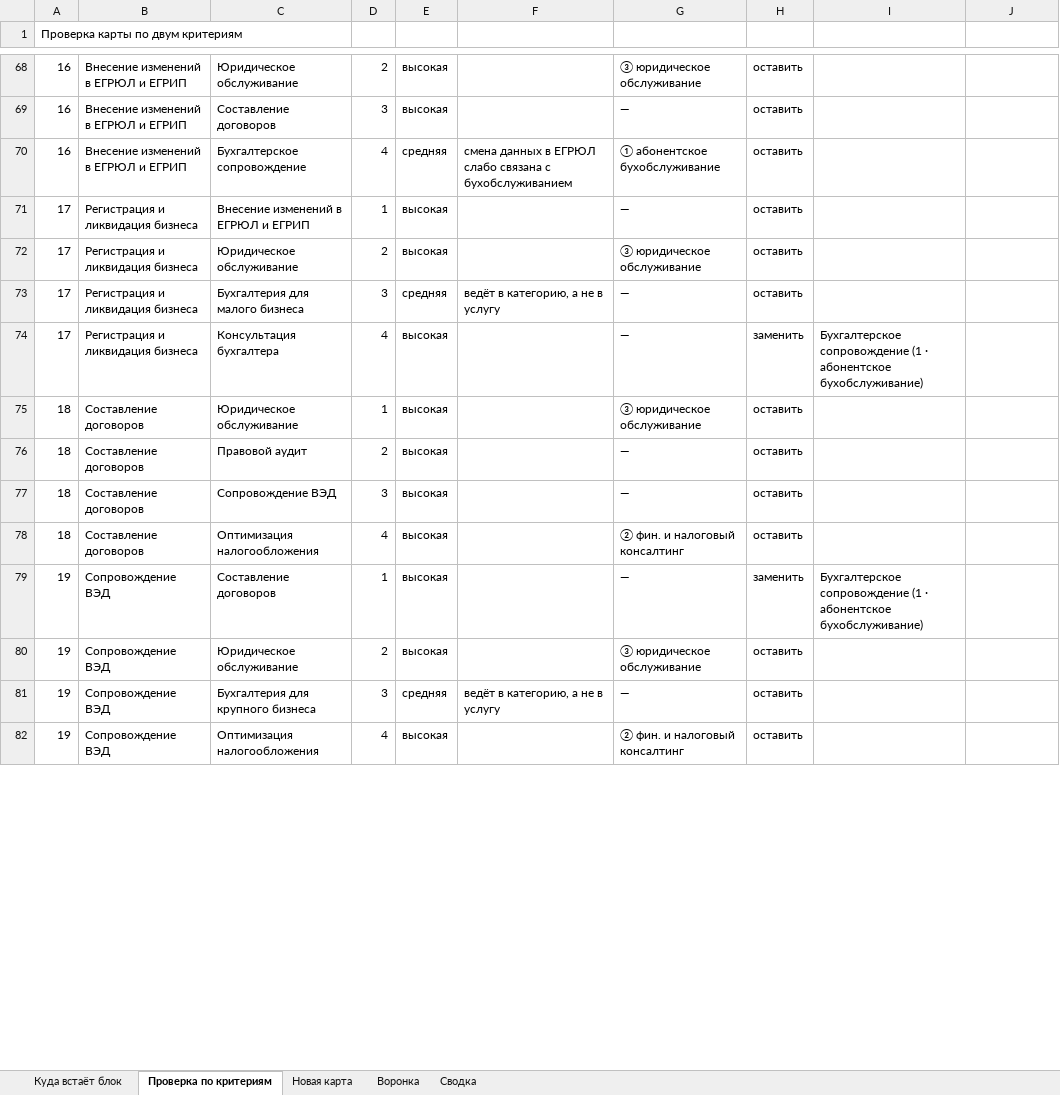
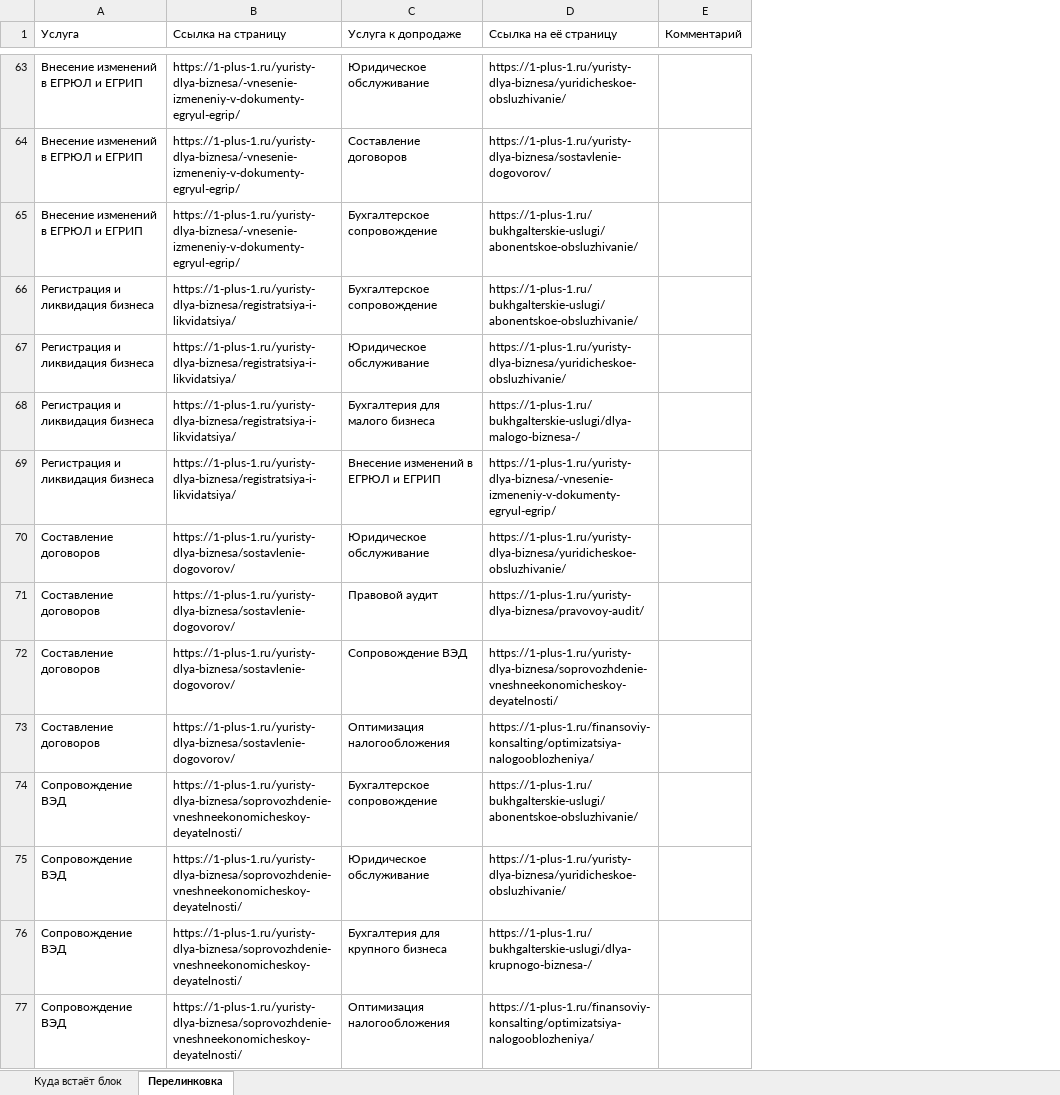
Before and after one commit to fagencymarketing-coder/Site1-1, an Excel workbook: specs/perelinkovka-drugie-uslugi.xlsx, sheet Перелинковка, drawn as a sheet; only a part is shown, gaps mark what is left out; values as stored, in another font and other column widths than the file's, no cell formats; removed rows and columns are numbered as before the commit, all else as after; the diff covers the shown part only; the diff names each change by its address in the sheet, - before the commit and + after, or states it on an @@ line.

```diff
--- a/specs/perelinkovka-drugie-uslugi.xlsx (sheet Перелинковка)
+++ b/specs/perelinkovka-drugie-uslugi.xlsx (sheet Перелинковка)
-sheet tab: Проверка по критериям
+sheet tab: Перелинковка
-sheet tab: Новая карта
-sheet tab: Воронка
-sheet tab: Сводка
-column A (Проверка карты по двум критериям), rows 68-82: 16 | 16 | 16 | 17 | 17 | 17 | 17 | 18 | 18 | 18 | 18 | 19 | 19 | 19 | 19
+column B (Ссылка на страницу), rows 63-77: https://1-plus-1.ru/yuristy-dlya-biznesa/-vnesenie-izmeneniy-v-dokumenty-egryul-egrip/ | https://1-plus-1.ru/yuristy-dlya-biznesa/-vnesenie-izmeneniy-v-dokumenty-egryul-egrip/ | https://1-plus-1.ru/yuristy-dlya-biznesa/-vnesenie-izmeneniy-v-dokumenty-egryul-egrip/ | https://1-plus-1.ru/yuristy-dlya-biznesa/registratsiya-i-likvidatsiya/ | https://1-plus-1.ru/yuristy-dlya-biznesa/registratsiya-i-likvidatsiya/ | https://1-plus-1.ru/yuristy-dlya-biznesa/registratsiya-i-likvidatsiya/ | https://1-plus-1.ru/yuristy-dlya-biznesa/registratsiya-i-likvidatsiya/ | https://1-plus-1.ru/yuristy-dlya-biznesa/sostavlenie-dogovorov/ | https://1-plus-1.ru/yuristy-dlya-biznesa/sostavlenie-dogovorov/ | https://1-plus-1.ru/yuristy-dlya-biznesa/sostavlenie-dogovorov/ | https://1-plus-1.ru/yuristy-dlya-biznesa/sostavlenie-dogovorov/ | https://1-plus-1.ru/yuristy-dlya-biznesa/soprovozhdenie-vneshneekonomicheskoy-deyatelnosti/ | https://1-plus-1.ru/yuristy-dlya-biznesa/soprovozhdenie-vneshneekonomicheskoy-deyatelnosti/ | https://1-plus-1.ru/yuristy-dlya-biznesa/soprovozhdenie-vneshneekonomicheskoy-deyatelnosti/ | https://1-plus-1.ru/yuristy-dlya-biznesa/soprovozhdenie-vneshneekonomicheskoy-deyatelnosti/
-column D, rows 68-82: 2 | 3 | 4 | 1 | 2 | 3 | 4 | 1 | 2 | 3 | 4 | 1 | 2 | 3 | 4
-column E, rows 68-82: высокая | высокая | средняя | высокая | высокая | средняя | высокая | высокая | высокая | высокая | высокая | высокая | высокая | средняя | высокая
-column F, rows 70-81: смена данных в ЕГРЮЛ слабо связана с бухобслуживанием |  |  | ведёт в категорию, а не в услугу |  |  |  |  |  |  |  | ведёт в категорию, а не в услугу
-column G, rows 68-82: ③ юридическое обслуживание | — | ① абонентское бухобслуживание | — | ③ юридическое обслуживание | — | — | ③ юридическое обслуживание | — | — | ② фин. и налоговый консалтинг | — | ③ юридическое обслуживание | — | ② фин. и налоговый консалтинг
-column H, rows 68-82: оставить | оставить | оставить | оставить | оставить | оставить | заменить | оставить | оставить | оставить | оставить | заменить | оставить | оставить | оставить
-column I, rows 74-79: Бухгалтерское сопровождение (1 · абонентское бухобслуживание) |  |  |  |  | Бухгалтерское сопровождение (1 · абонентское бухобслуживание)
+column D (Ссылка на её страницу), rows 63-77: https://1-plus-1.ru/yuristy-dlya-biznesa/yuridicheskoe-obsluzhivanie/ | https://1-plus-1.ru/yuristy-dlya-biznesa/sostavlenie-dogovorov/ | https://1-plus-1.ru/bukhgalterskie-uslugi/abonentskoe-obsluzhivanie/ | https://1-plus-1.ru/bukhgalterskie-uslugi/abonentskoe-obsluzhivanie/ | https://1-plus-1.ru/yuristy-dlya-biznesa/yuridicheskoe-obsluzhivanie/ | https://1-plus-1.ru/bukhgalterskie-uslugi/dlya-malogo-biznesa-/ | https://1-plus-1.ru/yuristy-dlya-biznesa/-vnesenie-izmeneniy-v-dokumenty-egryul-egrip/ | https://1-plus-1.ru/yuristy-dlya-biznesa/yuridicheskoe-obsluzhivanie/ | https://1-plus-1.ru/yuristy-dlya-biznesa/pravovoy-audit/ | https://1-plus-1.ru/yuristy-dlya-biznesa/soprovozhdenie-vneshneekonomicheskoy-deyatelnosti/ | https://1-plus-1.ru/finansoviy-konsalting/optimizatsiya-nalogooblozheniya/ | https://1-plus-1.ru/bukhgalterskie-uslugi/abonentskoe-obsluzhivanie/ | https://1-plus-1.ru/yuristy-dlya-biznesa/yuridicheskoe-obsluzhivanie/ | https://1-plus-1.ru/bukhgalterskie-uslugi/dlya-krupnogo-biznesa-/ | https://1-plus-1.ru/finansoviy-konsalting/optimizatsiya-nalogooblozheniya/
-A1: (empty)
+A1: Услуга
-C1: (empty)
+C1: Услуга к допродаже
-E1: (empty)
+E1: Комментарий
-C66 (Услуга к допродаже): Внесение изменений в ЕГРЮЛ и ЕГРИП
+C66 (Услуга к допродаже): Бухгалтерское сопровождение
-C69 (Услуга к допродаже): Консультация бухгалтера
+C69 (Услуга к допродаже): Внесение изменений в ЕГРЮЛ и ЕГРИП
-C74 (Услуга к допродаже): Составление договоров
+C74 (Услуга к допродаже): Бухгалтерское сопровождение
```
Also changed, not shown: 13 added rows, 18 removed rows, 7 moved rows and 15 edited cells elsewhere in this sheet, sheet Куда встаёт блок, cell formats, charts or pictures, 1 other file.
